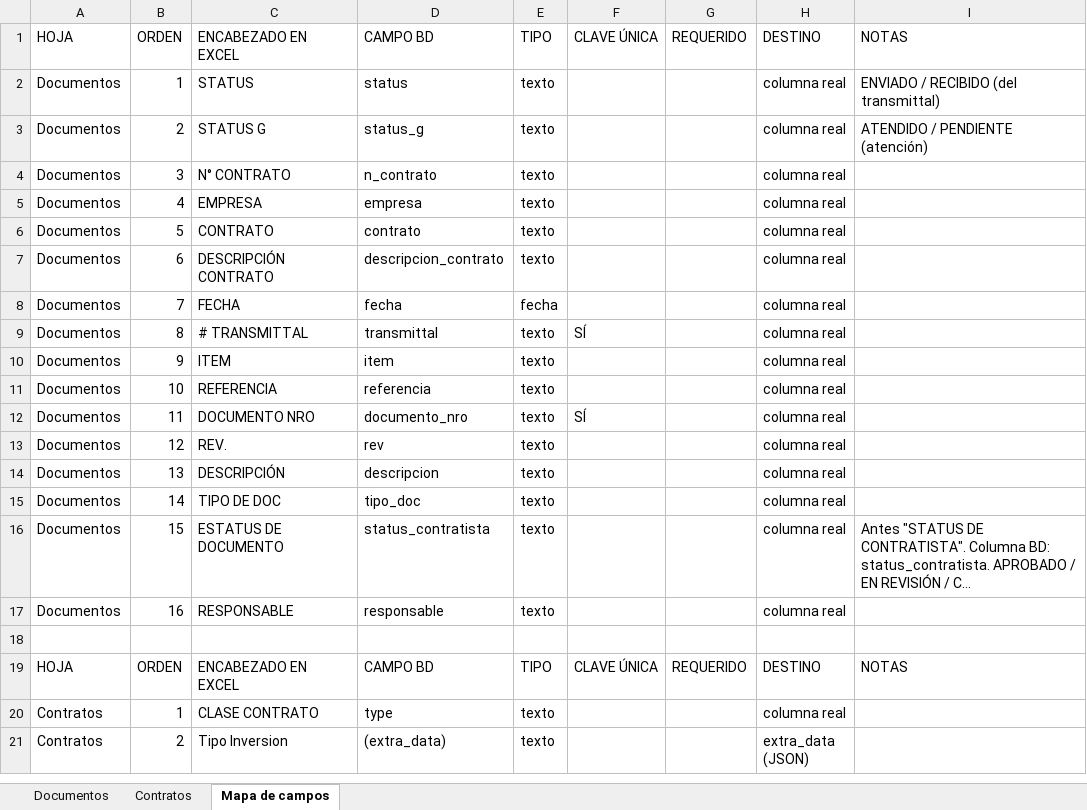
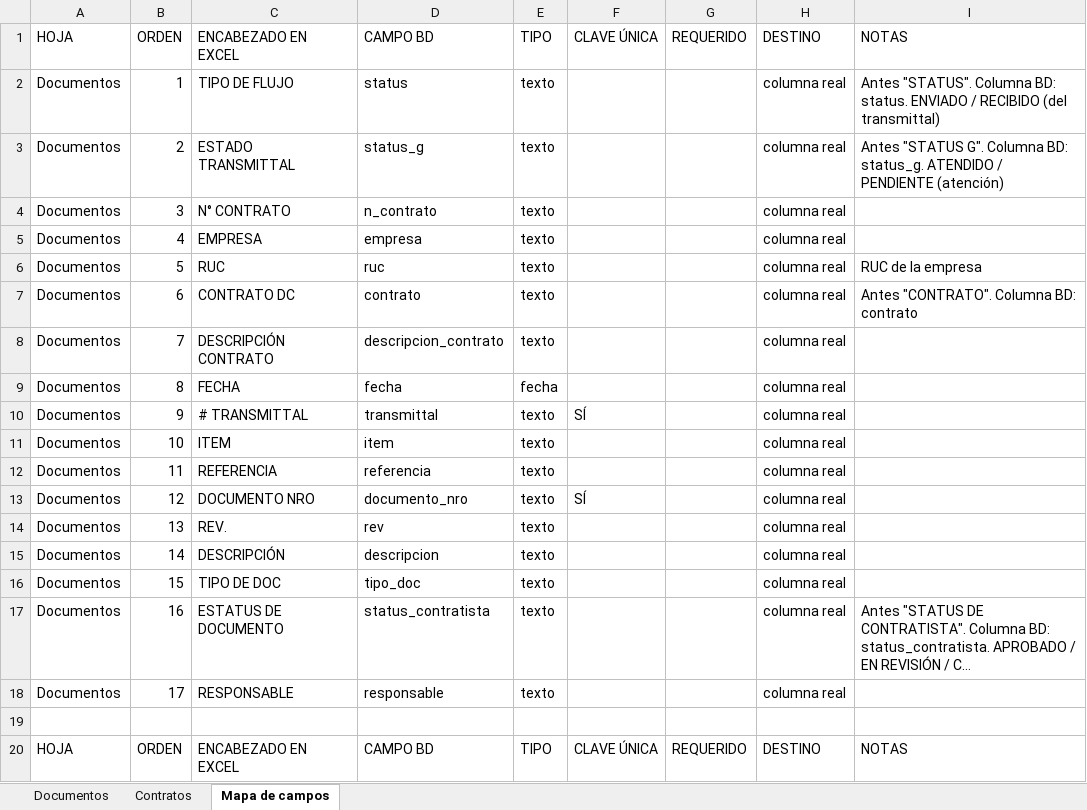
Before and after one commit to richardcarbajal3/Control_doc, an Excel workbook: Matriz_Campos_ControlDoc.xlsx, sheet Mapa de campos, drawn as a sheet; only a part is shown; the shorter side is filled out with more unchanged rows; long unchanged cells end in …; values as stored, in another font and other column widths than the file's, no borders; addresses are those after the commit; the diff names each change by its address in the sheet, - before the commit and + after, or states it on an @@ line.

```diff
--- a/Matriz_Campos_ControlDoc.xlsx (sheet Mapa de campos)
+++ b/Matriz_Campos_ControlDoc.xlsx (sheet Mapa de campos)
-C2: STATUS
+C2: TIPO DE FLUJO
-I2: ENVIADO /…
+I2: Antes "STATUS". Columna BD: status. ENVIADO /…
-C3: STATUS G
+C3: ESTADO TRANSMITTAL
-I3: ATENDIDO /…
+I3: Antes "STATUS G". Columna BD: status_g. ATENDIDO /…
+row 6: Documentos | 5 | RUC | ruc | texto |  |  | columna real | RUC de la empresa
-B7: 5
+B7: 6
-C7: CONTRATO
+C7: CONTRATO DC
-I7: (empty)
+I7: Antes "CONTRATO". Columna BD: contrato
-B8: 6
+B8: 7
-B9: 7
+B9: 8
-B10: 8
+B10: 9
-B11: 9
+B11: 10
-B12: 10
+B12: 11
-B13: 11
+B13: 12
-B14: 12
+B14: 13
-B15: 13
+B15: 14
-B16: 14
+B16: 15
-B17: 15
+B17: 16
-B18: 16
+B18: 17
```
Also changed, not shown: sheet Documentos, 9 other files.
